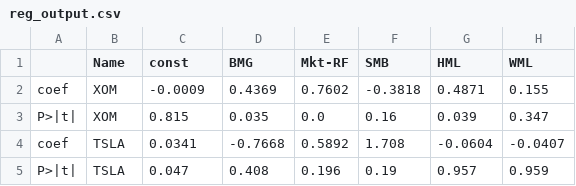
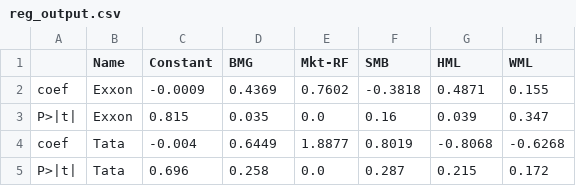
Before and after one commit to opentaps/open-climate-investing, a CSV file: reg_output.csv, drawn as a sheet.

Commit message:
removed second set of errors. done by manually adding constant

```diff
--- a/reg_output.csv
+++ b/reg_output.csv
@@ -1,5 +1,5 @@
-,Name,const,BMG,Mkt-RF,SMB,HML,WML
-coef,XOM,-0.0009,0.4369,0.7602,-0.3818,0.4871,0.155
-P>|t|,XOM,0.815,0.035,0.0,0.16,0.039,0.347
-coef,TSLA,0.0341,-0.7668,0.5892,1.708,-0.0604,-0.0407
-P>|t|,TSLA,0.047,0.408,0.196,0.19,0.957,0.959
+,Name,Constant,BMG,Mkt-RF,SMB,HML,WML
+coef,Exxon,-0.0009,0.4369,0.7602,-0.3818,0.4871,0.155
+P>|t|,Exxon,0.815,0.035,0.0,0.16,0.039,0.347
+coef,Tata,-0.004,0.6449,1.8877,0.8019,-0.8068,-0.6268
+P>|t|,Tata,0.696,0.258,0.0,0.287,0.215,0.172
```
Also changed, not shown: 4 other files.
